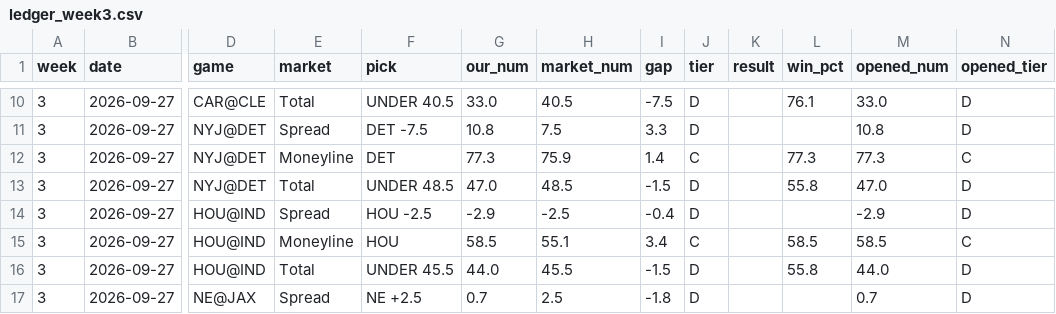
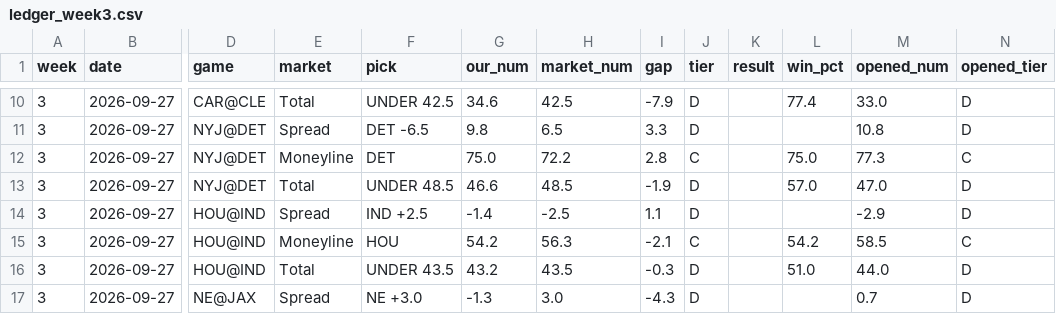
Before and after one commit to fourty2se7en/nfl-card, a CSV file: scripts/ledger_week3.csv, drawn as a sheet; only a part is shown, gaps mark what is left out; the diff covers the shown part only; the diff names each change by its address in the sheet, - before the commit and + after, or states it on an @@ line.

```diff
--- a/scripts/ledger_week3.csv
+++ b/scripts/ledger_week3.csv
-F10 (pick): UNDER 40.5
+F10 (pick): UNDER 42.5
-G10 (our_num): 33.0
+G10 (our_num): 34.6
-H10 (market_num): 40.5
+H10 (market_num): 42.5
-I10 (gap): -7.5
+I10 (gap): -7.9
-L10 (win_pct): 76.1
+L10 (win_pct): 77.4
-F11 (pick): DET -7.5
+F11 (pick): DET -6.5
-G11 (our_num): 10.8
+G11 (our_num): 9.8
-H11 (market_num): 7.5
+H11 (market_num): 6.5
-G12 (our_num): 77.3
+G12 (our_num): 75.0
-H12 (market_num): 75.9
+H12 (market_num): 72.2
-I12 (gap): 1.4
+I12 (gap): 2.8
-L12 (win_pct): 77.3
+L12 (win_pct): 75.0
-G13 (our_num): 47.0
+G13 (our_num): 46.6
-I13 (gap): -1.5
+I13 (gap): -1.9
-L13 (win_pct): 55.8
+L13 (win_pct): 57.0
-F14 (pick): HOU -2.5
+F14 (pick): IND +2.5
-G14 (our_num): -2.9
+G14 (our_num): -1.4
-I14 (gap): -0.4
+I14 (gap): 1.1
-G15 (our_num): 58.5
+G15 (our_num): 54.2
-H15 (market_num): 55.1
+H15 (market_num): 56.3
-I15 (gap): 3.4
+I15 (gap): -2.1
-L15 (win_pct): 58.5
+L15 (win_pct): 54.2
-F16 (pick): UNDER 45.5
+F16 (pick): UNDER 43.5
-G16 (our_num): 44.0
+G16 (our_num): 43.2
-H16 (market_num): 45.5
+H16 (market_num): 43.5
-I16 (gap): -1.5
+I16 (gap): -0.3
-L16 (win_pct): 55.8
+L16 (win_pct): 51.0
-F17 (pick): NE +2.5
+F17 (pick): NE +3.0
-G17 (our_num): 0.7
+G17 (our_num): -1.3
-H17 (market_num): 2.5
+H17 (market_num): 3.0
-I17 (gap): -1.8
+I17 (gap): -4.3
```
Also changed, not shown: 164 edited cells elsewhere in this file, scripts/elo_ratings.csv, scripts/ledger_history.csv, 8 other files.
